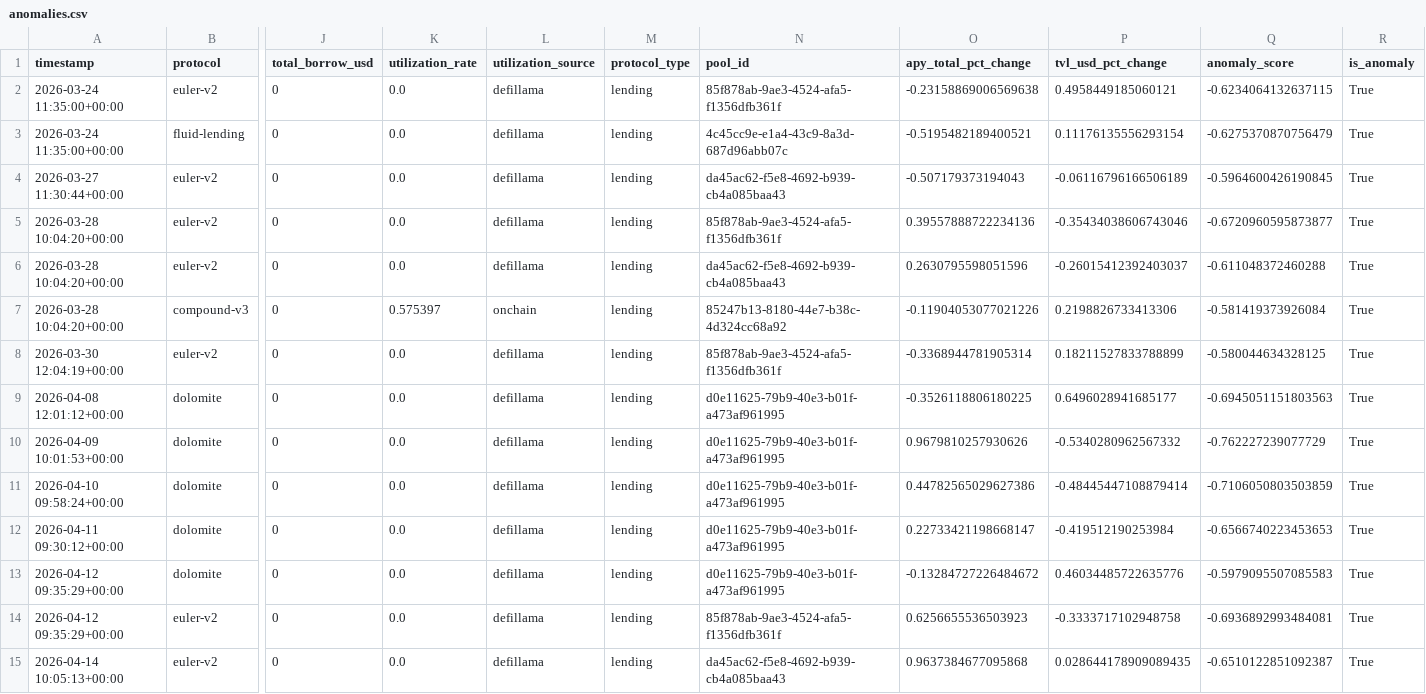
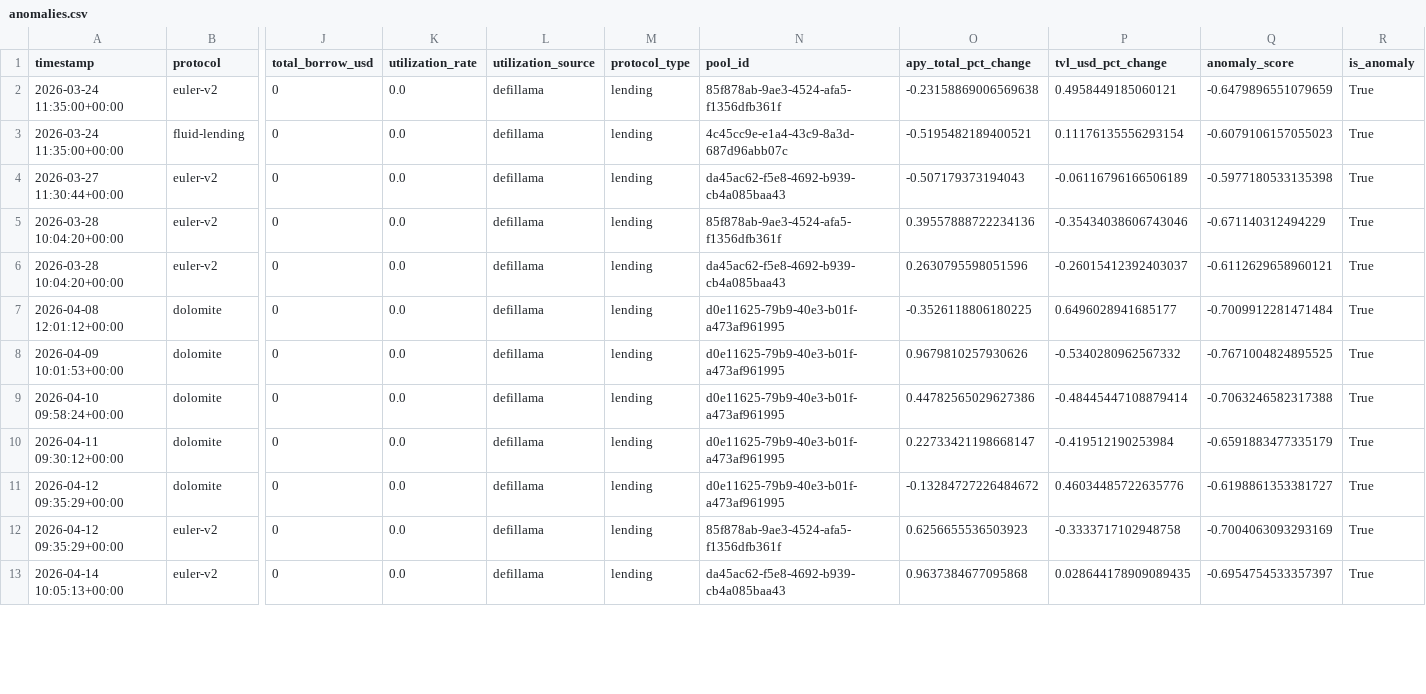
Before and after one commit to m-marcolazzeri/defi-monitor, a CSV file: data/anomalies.csv, drawn as a sheet; only a part is shown, gaps mark what is left out; removed rows and columns are numbered as before the commit, all else as after; rows hold the shown columns only; the diff covers the shown part only; the diff names each change by its address in the sheet, - before the commit and + after, or states it on an @@ line.

```diff
--- a/data/anomalies.csv
+++ b/data/anomalies.csv
-Q2 (anomaly_score): -0.6234064132637115
+Q2 (anomaly_score): -0.6479896551079659
-Q3 (anomaly_score): -0.6275370870756479
+Q3 (anomaly_score): -0.6079106157055023
-Q4 (anomaly_score): -0.5964600426190845
+Q4 (anomaly_score): -0.5977180533135398
-Q5 (anomaly_score): -0.6720960595873877
+Q5 (anomaly_score): -0.671140312494229
-Q6 (anomaly_score): -0.611048372460288
+Q6 (anomaly_score): -0.6112629658960121
-row 7: 2026-03-28 10:04:20+00:00 | compound-v3 | 0 | 0.575397 | onchain | lending | 85247b13-8180-44e7-b38c-4d324cc68a92 | -0.11904053077021226 | 0.2198826733413306 | -0.581419373926084 | True
-row 8: 2026-03-30 12:04:19+00:00 | euler-v2 | 0 | 0.0 | defillama | lending | 85f878ab-9ae3-4524-afa5-f1356dfb361f | -0.3368944781905314 | 0.18211527833788899 | -0.580044634328125 | True
-Q7 (anomaly_score): -0.6945051151803563
+Q7 (anomaly_score): -0.7009912281471484
-Q8 (anomaly_score): -0.762227239077729
+Q8 (anomaly_score): -0.7671004824895525
-Q9 (anomaly_score): -0.7106050803503859
+Q9 (anomaly_score): -0.7063246582317388
-Q10 (anomaly_score): -0.6566740223453653
+Q10 (anomaly_score): -0.6591883477335179
-Q11 (anomaly_score): -0.5979095507085583
+Q11 (anomaly_score): -0.6198861353381727
-Q12 (anomaly_score): -0.6936892993484081
+Q12 (anomaly_score): -0.7004063093293169
-Q13 (anomaly_score): -0.6510122851092387
+Q13 (anomaly_score): -0.6954754533357397
```
Also changed, not shown: 4 added rows, 1 removed row and 56 edited cells elsewhere in this file, data/multi_protocol.csv, data/rebalancing_recommendations.csv, 1 other file.
